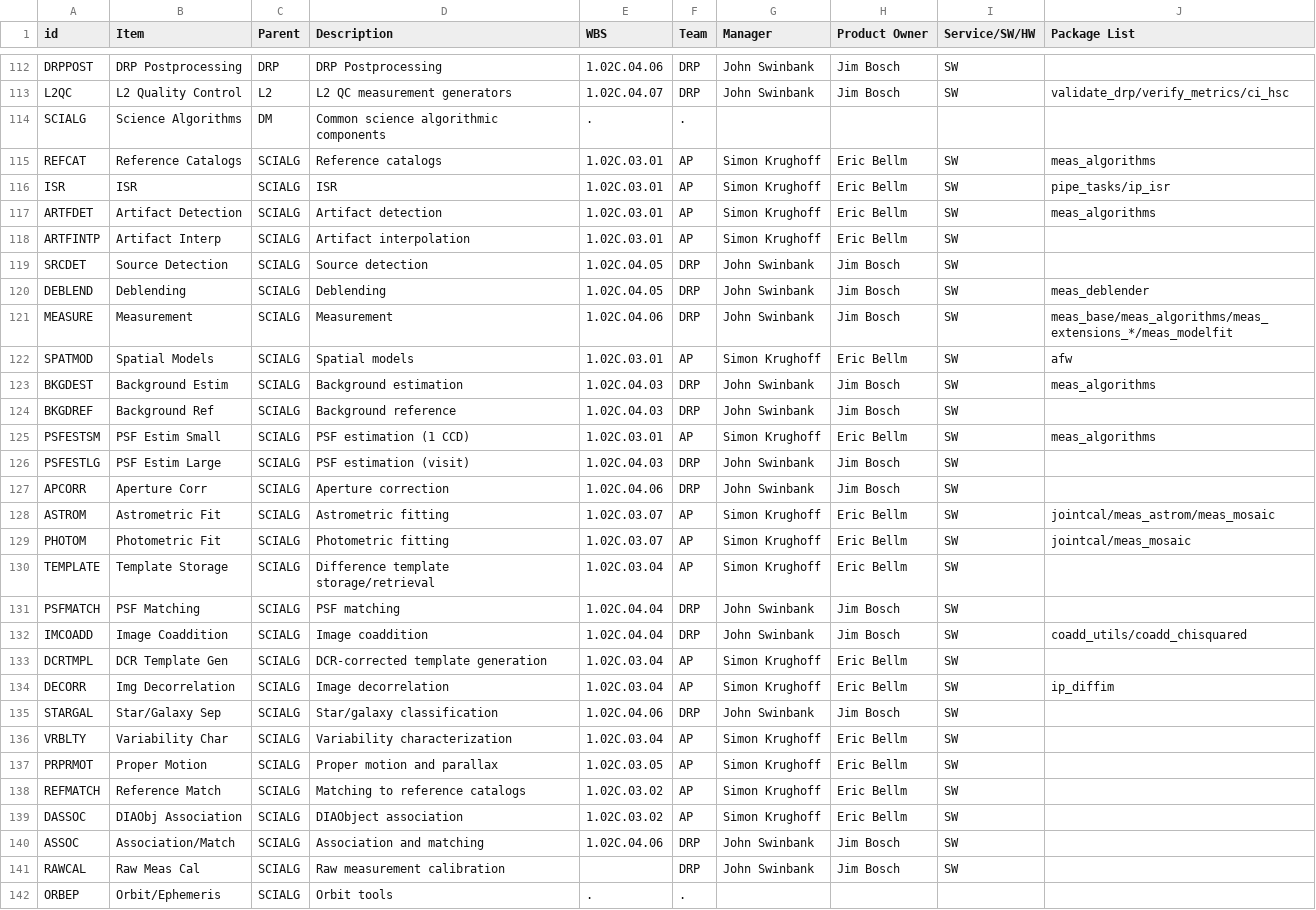
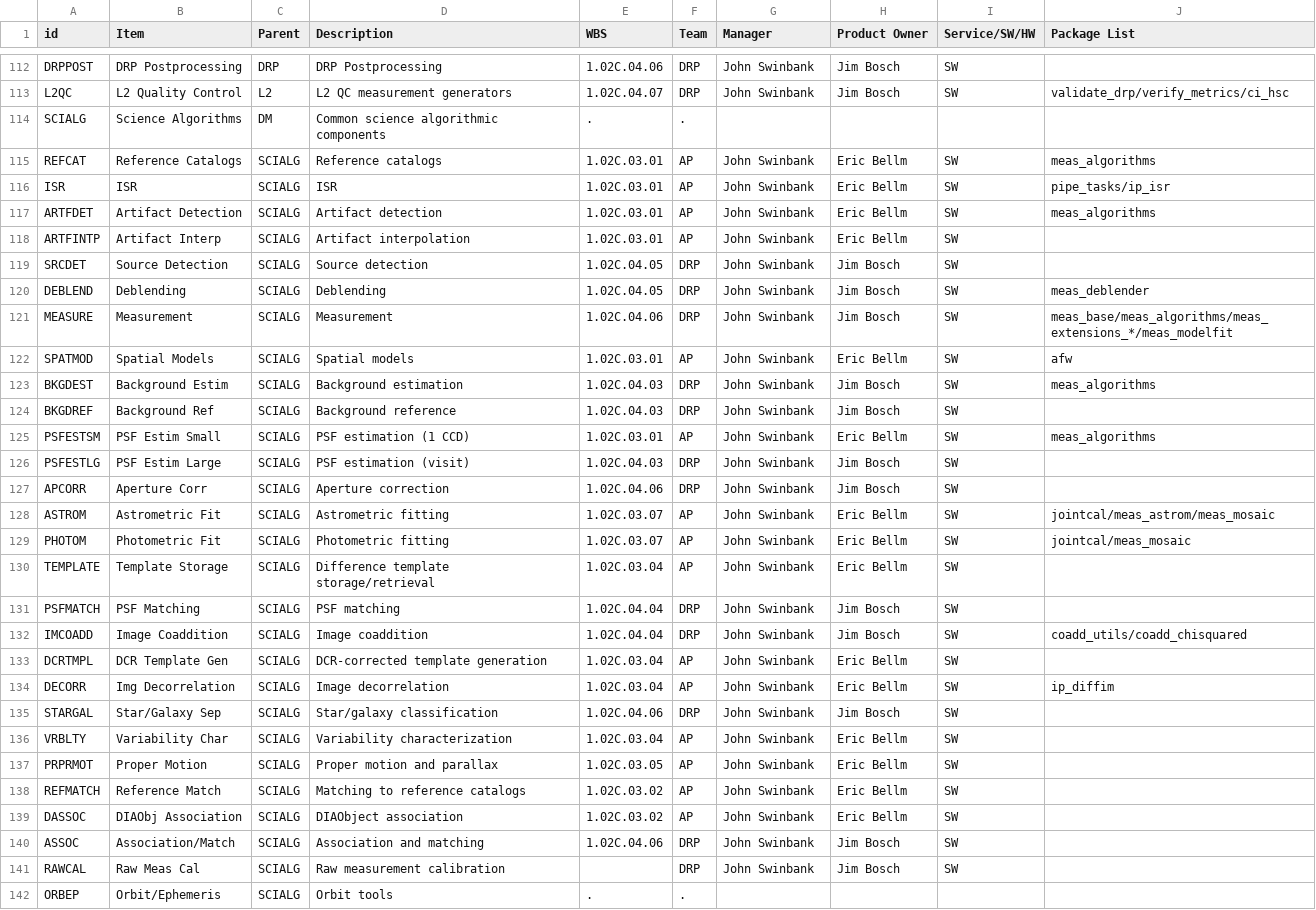
Before and after one commit to lsst/LDM-294, a CSV file: productlist.csv, drawn as a sheet; only a part is shown, gaps mark what is left out; the diff covers the shown part only.

Commit message:
Swap in John Swinbank for Simon Krughoff
Change the name for the manager position for Level 1 products to
reflext the change in positions.

```diff
--- a/productlist.csv
+++ b/productlist.csv
@@ -114,6 +114,6 @@ L2QC,L2 Quality Control,L2,L2 QC measurement generators,1.02C.04.07,DRP,John Swi
 SCIALG,Science Algorithms,DM,Common science algorithmic components,.,.,,,,
-REFCAT,Reference Catalogs,SCIALG,Reference catalogs,1.02C.03.01,AP,Simon Krughoff,Eric Bellm,SW,meas_algorithms
-ISR,ISR,SCIALG,ISR,1.02C.03.01,AP,Simon Krughoff,Eric Bellm,SW,pipe_tasks/ip_isr
-ARTFDET,Artifact Detection,SCIALG,Artifact detection,1.02C.03.01,AP,Simon Krughoff,Eric Bellm,SW,meas_algorithms
-ARTFINTP,Artifact Interp,SCIALG,Artifact interpolation,1.02C.03.01,AP,Simon Krughoff,Eric Bellm,SW,
+REFCAT,Reference Catalogs,SCIALG,Reference catalogs,1.02C.03.01,AP,John Swinbank,Eric Bellm,SW,meas_algorithms
+ISR,ISR,SCIALG,ISR,1.02C.03.01,AP,John Swinbank,Eric Bellm,SW,pipe_tasks/ip_isr
+ARTFDET,Artifact Detection,SCIALG,Artifact detection,1.02C.03.01,AP,John Swinbank,Eric Bellm,SW,meas_algorithms
+ARTFINTP,Artifact Interp,SCIALG,Artifact interpolation,1.02C.03.01,AP,John Swinbank,Eric Bellm,SW,
 SRCDET,Source Detection,SCIALG,Source detection,1.02C.04.05,DRP,John Swinbank,Jim Bosch,SW,
@@ -121,20 +121,20 @@ DEBLEND,Deblending,SCIALG,Deblending,1.02C.04.05,DRP,John Swinbank,Jim Bosch,SW,
 MEASURE,Measurement,SCIALG,Measurement,1.02C.04.06,DRP,John Swinbank,Jim Bosch,SW,meas_base/meas_algorithms/meas_extensions_*/meas_modelfit
-SPATMOD,Spatial Models,SCIALG,Spatial models,1.02C.03.01,AP,Simon Krughoff,Eric Bellm,SW,afw
+SPATMOD,Spatial Models,SCIALG,Spatial models,1.02C.03.01,AP,John Swinbank,Eric Bellm,SW,afw
 BKGDEST,Background Estim,SCIALG,Background estimation,1.02C.04.03,DRP,John Swinbank,Jim Bosch,SW,meas_algorithms
 BKGDREF,Background Ref,SCIALG,Background reference,1.02C.04.03,DRP,John Swinbank,Jim Bosch,SW,
-PSFESTSM,PSF Estim Small,SCIALG,PSF estimation (1 CCD),1.02C.03.01,AP,Simon Krughoff,Eric Bellm,SW,meas_algorithms
+PSFESTSM,PSF Estim Small,SCIALG,PSF estimation (1 CCD),1.02C.03.01,AP,John Swinbank,Eric Bellm,SW,meas_algorithms
 PSFESTLG,PSF Estim Large,SCIALG,PSF estimation (visit),1.02C.04.03,DRP,John Swinbank,Jim Bosch,SW,
 APCORR,Aperture Corr,SCIALG,Aperture correction,1.02C.04.06,DRP,John Swinbank,Jim Bosch,SW,
-ASTROM,Astrometric Fit,SCIALG,Astrometric fitting,1.02C.03.07,AP,Simon Krughoff,Eric Bellm,SW,jointcal/meas_astrom/meas_mosaic
-PHOTOM,Photometric Fit,SCIALG,Photometric fitting,1.02C.03.07,AP,Simon Krughoff,Eric Bellm,SW,jointcal/meas_mosaic
-TEMPLATE,Template Storage,SCIALG,Difference template storage/retrieval,1.02C.03.04,AP,Simon Krughoff,Eric Bellm,SW,
+ASTROM,Astrometric Fit,SCIALG,Astrometric fitting,1.02C.03.07,AP,John Swinbank,Eric Bellm,SW,jointcal/meas_astrom/meas_mosaic
+PHOTOM,Photometric Fit,SCIALG,Photometric fitting,1.02C.03.07,AP,John Swinbank,Eric Bellm,SW,jointcal/meas_mosaic
+TEMPLATE,Template Storage,SCIALG,Difference template storage/retrieval,1.02C.03.04,AP,John Swinbank,Eric Bellm,SW,
 PSFMATCH,PSF Matching,SCIALG,PSF matching,1.02C.04.04,DRP,John Swinbank,Jim Bosch,SW,
 IMCOADD,Image Coaddition,SCIALG,Image coaddition,1.02C.04.04,DRP,John Swinbank,Jim Bosch,SW,coadd_utils/coadd_chisquared
-DCRTMPL,DCR Template Gen,SCIALG,DCR-corrected template generation,1.02C.03.04,AP,Simon Krughoff,Eric Bellm,SW,
-DECORR,Img Decorrelation,SCIALG,Image decorrelation,1.02C.03.04,AP,Simon Krughoff,Eric Bellm,SW,ip_diffim
+DCRTMPL,DCR Template Gen,SCIALG,DCR-corrected template generation,1.02C.03.04,AP,John Swinbank,Eric Bellm,SW,
+DECORR,Img Decorrelation,SCIALG,Image decorrelation,1.02C.03.04,AP,John Swinbank,Eric Bellm,SW,ip_diffim
 STARGAL,Star/Galaxy Sep,SCIALG,Star/galaxy classification,1.02C.04.06,DRP,John Swinbank,Jim Bosch,SW,
-VRBLTY,Variability Char,SCIALG,Variability characterization,1.02C.03.04,AP,Simon Krughoff,Eric Bellm,SW,
-PRPRMOT,Proper Motion,SCIALG,Proper motion and parallax,1.02C.03.05,AP,Simon Krughoff,Eric Bellm,SW,
-REFMATCH,Reference Match,SCIALG,Matching to reference catalogs,1.02C.03.02,AP,Simon Krughoff,Eric Bellm,SW,
-DASSOC,DIAObj Association,SCIALG,DIAObject association,1.02C.03.02,AP,Simon Krughoff,Eric Bellm,SW,
+VRBLTY,Variability Char,SCIALG,Variability characterization,1.02C.03.04,AP,John Swinbank,Eric Bellm,SW,
+PRPRMOT,Proper Motion,SCIALG,Proper motion and parallax,1.02C.03.05,AP,John Swinbank,Eric Bellm,SW,
+REFMATCH,Reference Match,SCIALG,Matching to reference catalogs,1.02C.03.02,AP,John Swinbank,Eric Bellm,SW,
+DASSOC,DIAObj Association,SCIALG,DIAObject association,1.02C.03.02,AP,John Swinbank,Eric Bellm,SW,
 ASSOC,Association/Match,SCIALG,Association and matching,1.02C.04.06,DRP,John Swinbank,Jim Bosch,SW,
```
Also changed, not shown: 26 edited cells elsewhere in this file.
